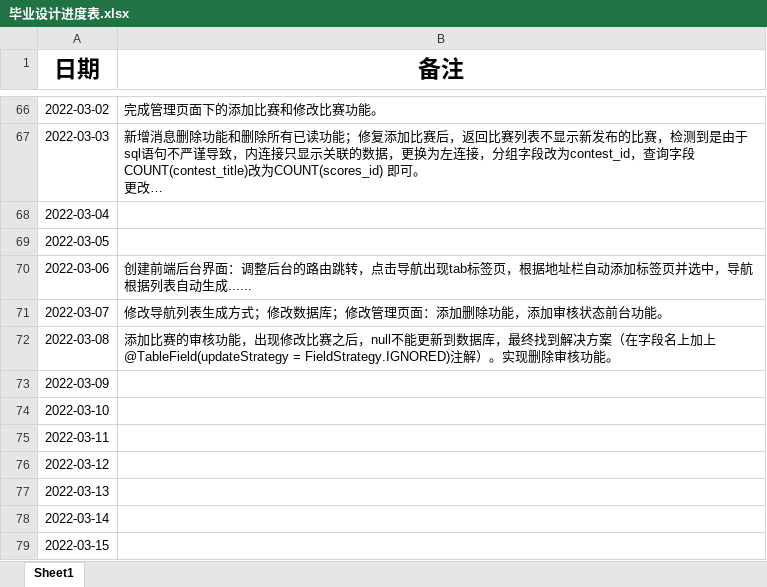
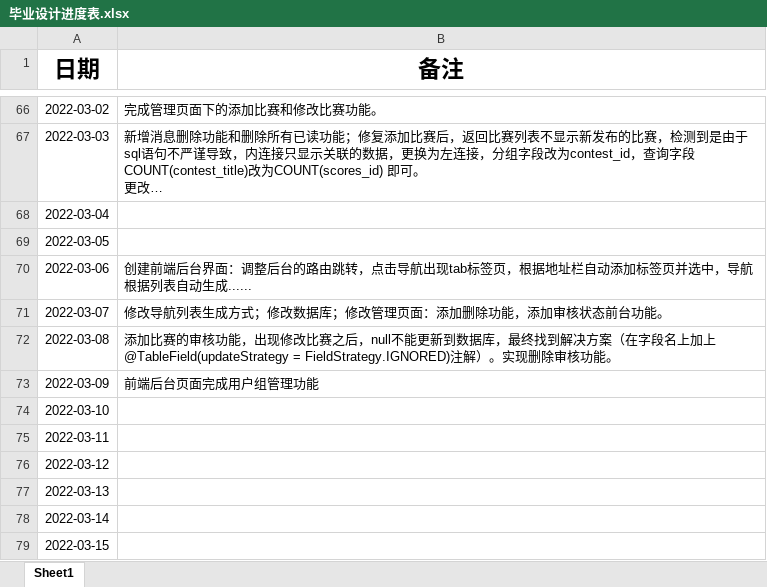
Before and after one commit to izhangguapi/Graduation-Design, an Excel workbook: 毕业设计进度表.xlsx, sheet Sheet1, drawn as a sheet; only a part is shown, gaps mark what is left out; long unchanged cells end in …; values as stored, in another font and other column widths than the file's, no borders; the diff names each change by its address in the sheet, - before the commit and + after, or states it on an @@ line.

```diff
--- a/毕业设计进度表.xlsx (sheet Sheet1)
+++ b/毕业设计进度表.xlsx (sheet Sheet1)
-B73 (备注): (empty)
+B73 (备注): 前端后台页面完成用户组管理功能
```
Also changed, not shown: ._毕业设计进度表.xlsx, 7 other files.
